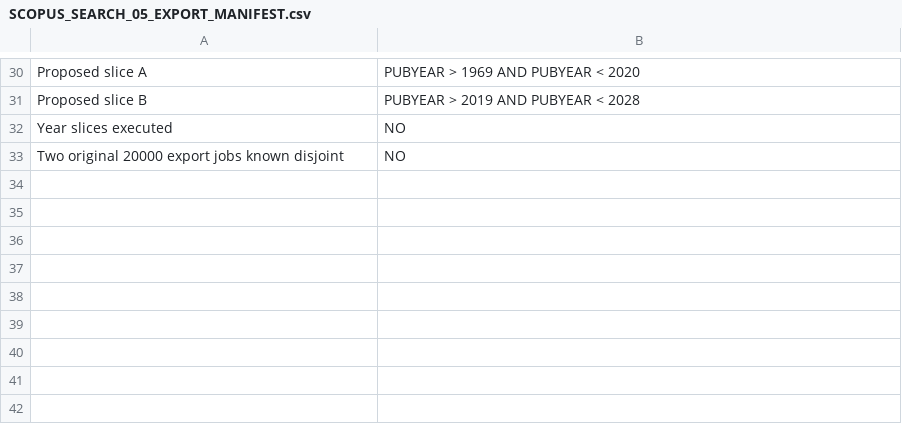
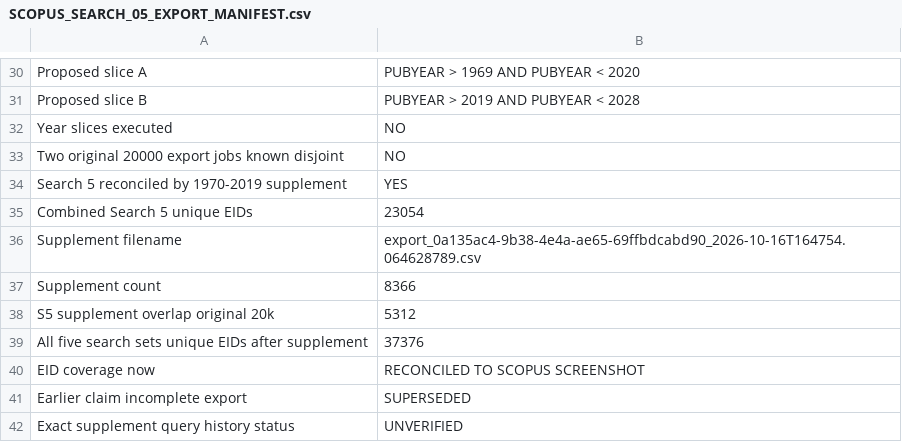
Before and after one commit to Dosust/MSE-thesis, a CSV file: thesis/02_literature_theory/systematic_thermal_review_2026_10_15/scopus_search05_2026_10_16/SCOPUS_SEARCH_05_EXPORT_MANIFEST.csv, drawn as a sheet; only a part is shown, gaps mark what is left out; the diff names each change by its address in the sheet, - before the commit and + after, or states it on an @@ line.

Commit message:
research(scopus): reconcile complete 23054 Search5 EIDs; log supplementary slice and duplicate S2 upload

```diff
--- a/thesis/02_literature_theory/systematic_thermal_review_2026_10_15/scopus_search05_2026_10_16/SCOPUS_SEARCH_05_EXPORT_MANIFEST.csv
+++ b/thesis/02_literature_theory/systematic_thermal_review_2026_10_15/scopus_search05_2026_10_16/SCOPUS_SEARCH_05_EXPORT_MANIFEST.csv
+row 34: Search 5 reconciled by 1970-2019 supplement | YES
+row 35: Combined Search 5 unique EIDs | 23054
+row 36: Supplement filename | export_0a135ac4-9b38-4e4a-ae65-69ffbdcabd90_2026-10-16T164754.064628789.csv
+row 37: Supplement count | 8366
+row 38: S5 supplement overlap original 20k | 5312
+row 39: All five search sets unique EIDs after supplement | 37376
+row 40: EID coverage now | RECONCILED TO SCOPUS SCREENSHOT
+row 41: Earlier claim incomplete export | SUPERSEDED
+row 42: Exact supplement query history status | UNVERIFIED
```
Also changed, not shown: 4 other files.
